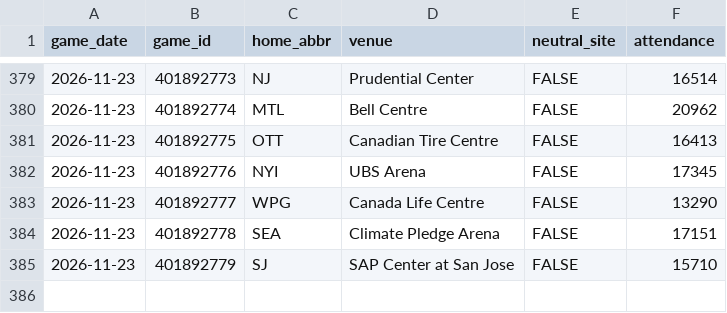
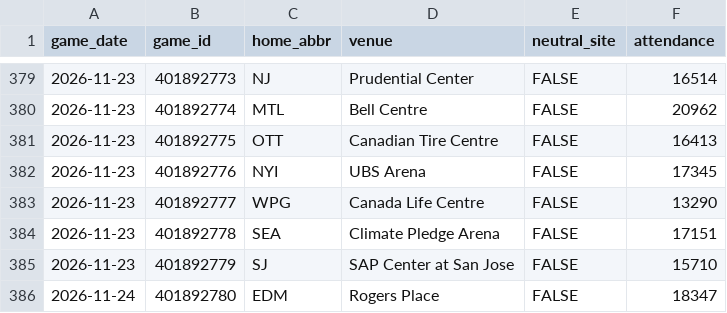
Before and after one commit to steodose/NHL, a CSV file: data/attendance.csv, drawn as a sheet; only a part is shown, gaps mark what is left out.

```diff
--- a/data/attendance.csv
+++ b/data/attendance.csv
@@ -385 +385,2 @@ game_date,game_id,home_abbr,venue,neutral_site,attendance
 2026-11-23,401892779,SJ,SAP Center at San Jose,FALSE,15710
+2026-11-24,401892780,EDM,Rogers Place,FALSE,18347
```
Also changed, not shown: data/nhl_simulations.csv, data/playoff_odds_history_2027.csv, 11 other files.
